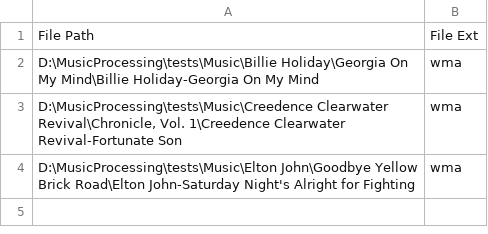
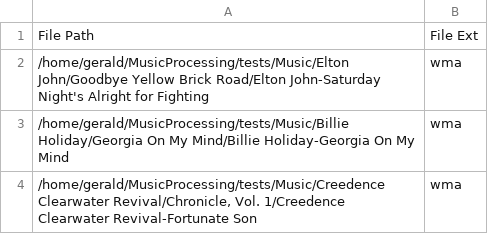
Before and after one commit to manweile/MusicProcessing, a CSV file: src/generated_files/csv_files/get_ext_file_list_wma.csv, drawn as a sheet.

```diff
--- a/src/generated_files/csv_files/get_ext_file_list_wma.csv
+++ b/src/generated_files/csv_files/get_ext_file_list_wma.csv
@@ -1,4 +1,4 @@
 File Path;File Ext
-D:\MusicProcessing\tests\Music\Billie Holiday\Georgia On My Mind\Billie Holiday-Georgia On My Mind;wma
-D:\MusicProcessing\tests\Music\Creedence Clearwater Revival\Chronicle, Vol. 1\Creedence Clearwater Revival-Fortunate Son;wma
-D:\MusicProcessing\tests\Music\Elton John\Goodbye Yellow Brick Road\Elton John-Saturday Night's Alright for Fighting;wma
+/home/gerald/MusicProcessing/tests/Music/Elton John/Goodbye Yellow Brick Road/Elton John-Saturday Night's Alright for Fighting;wma
+/home/gerald/MusicProcessing/tests/Music/Billie Holiday/Georgia On My Mind/Billie Holiday-Georgia On My Mind;wma
+/home/gerald/MusicProcessing/tests/Music/Creedence Clearwater Revival/Chronicle, Vol. 1/Creedence Clearwater Revival-Fortunate Son;wma
```
Also changed, not shown: src/generated_files/csv_files/get_audio_file_list.csv, src/generated_files/csv_files/get_ext_file_list_all.csv, 4 other files.
